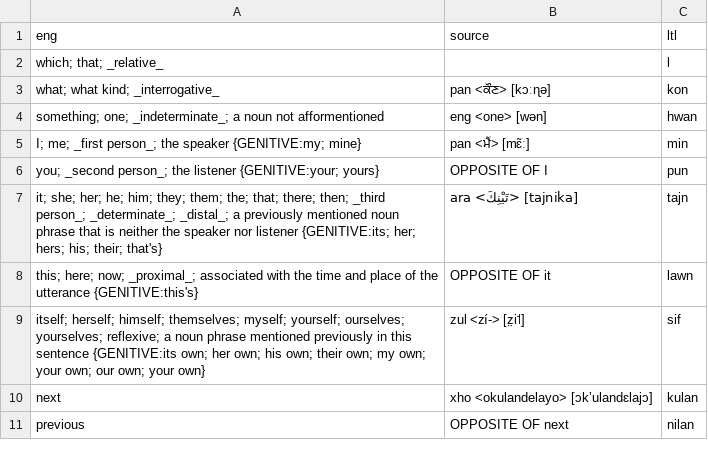
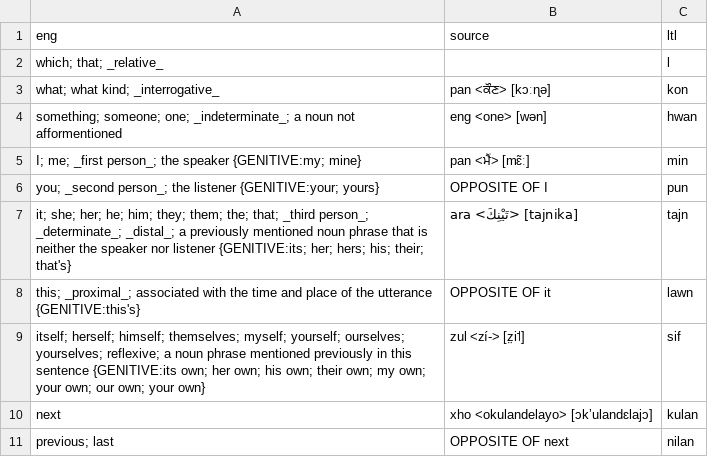
Before and after one commit to jkunimune/Djastiz, a CSV file: src/words/pronoun.csv, drawn as a sheet.

Commit message:
Refined vocabulary
I added some math and science terms, removed superfluous pronoun definitions, and put in some more synonyms and derivatives.

```diff
--- a/src/words/pronoun.csv
+++ b/src/words/pronoun.csv
@@ -3,9 +3,9 @@ eng,source,ltl
 "what; what kind; _interrogative_",pan <ਕੌਣ> [kɔːɳə],kon
-"something; one; _indeterminate_; a noun not afformentioned",eng <one> [wən],hwan
+"something; someone; one; _indeterminate_; a noun not afformentioned",eng <one> [wən],hwan
 "I; me; _first person_; the speaker {GENITIVE:my; mine}",pan <ਮੈਂ> [mɛ̃ː],min
 "you; _second person_; the listener {GENITIVE:your; yours}",OPPOSITE OF I,pun
-"it; she; her; he; him; they; them; the; that; there; then; _third person_; _determinate_; _distal_; a previously mentioned noun phrase that is neither the speaker nor listener {GENITIVE:its; her; hers; his; their; that's}",ara <تَيْنِكَ> [tajnika],tajn
-"this; here; now; _proximal_; associated with the time and place of the utterance {GENITIVE:this's}",OPPOSITE OF it,lawn
+"it; she; her; he; him; they; them; the; that; _third person_; _determinate_; _distal_; a previously mentioned noun phrase that is neither the speaker nor listener {GENITIVE:its; her; hers; his; their; that's}",ara <تَيْنِكَ> [tajnika],tajn
+"this; _proximal_; associated with the time and place of the utterance {GENITIVE:this's}",OPPOSITE OF it,lawn
 "itself; herself; himself; themselves; myself; yourself; ourselves; yourselves; reflexive; a noun phrase mentioned previously in this sentence {GENITIVE:its own; her own; his own; their own; my own; your own; our own; your own}",zul <zí-> [z̤i˦],sif
 "next",xho <okulandelayo> [ɔkʼulandɛlajɔ],kulan
-"previous",OPPOSITE OF next,nilan
+"previous; last",OPPOSITE OF next,nilan
```
Also changed, not shown: src/words/compound word.csv, src/words/verb.csv.
